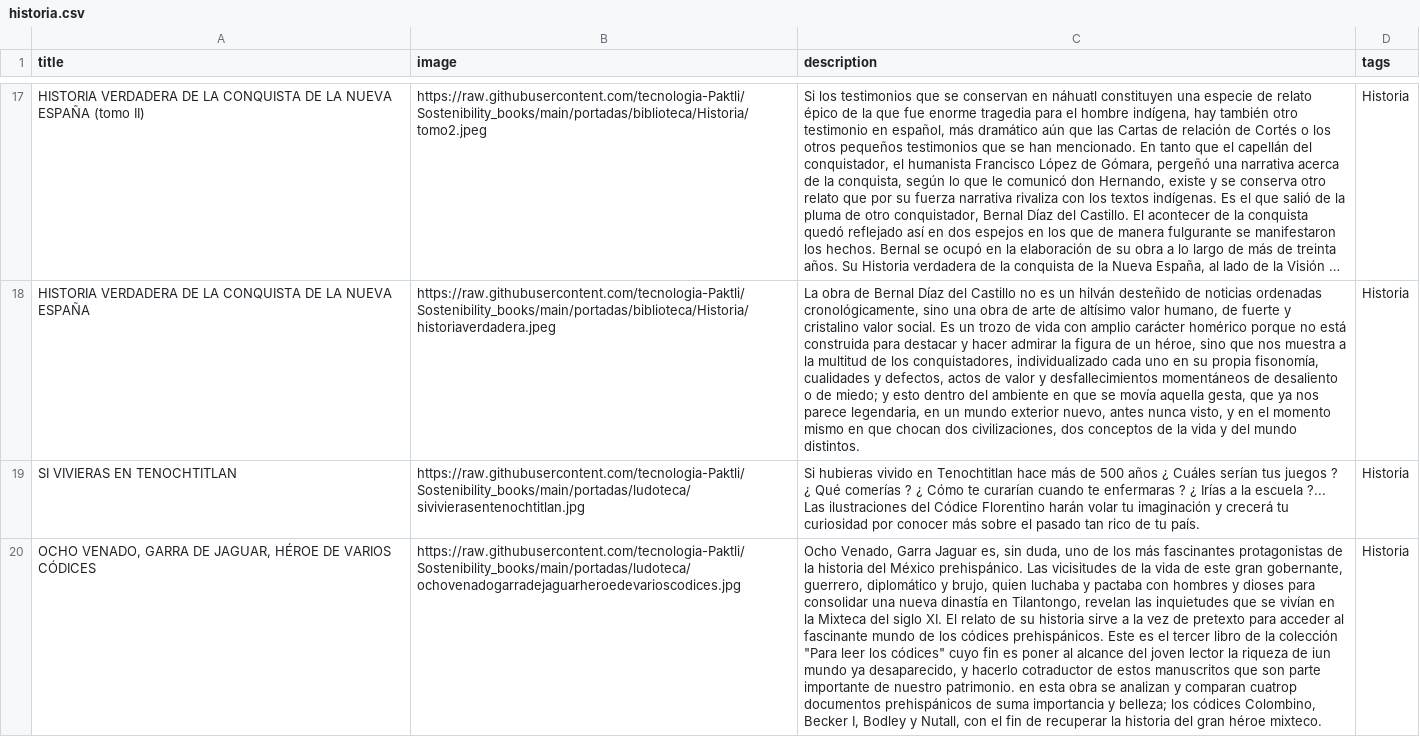
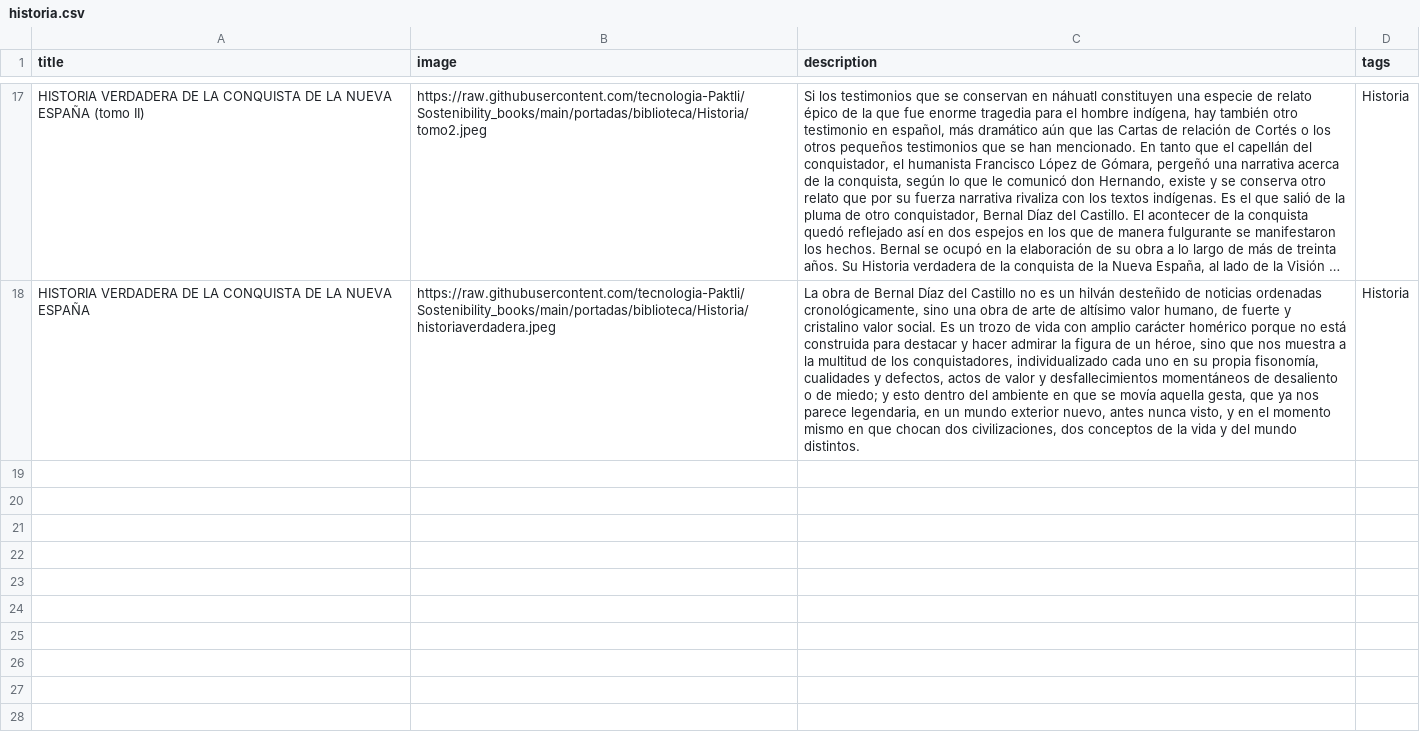
Before and after one commit to tecnologia-Paktli/Sostenibility_books, a CSV file: datos/biblioteca/historia.csv, drawn as a sheet; only a part is shown, gaps mark what is left out; long unchanged cells end in …; the diff names each change by its address in the sheet, - before the commit and + after, or states it on an @@ line.

```diff
--- a/datos/biblioteca/historia.csv
+++ b/datos/biblioteca/historia.csv
-row 19: SI VIVIERAS EN TENOCHTITLAN | https://raw.githubusercontent.com/tecnologia-Paktli/Sostenibility_books/main/portadas/ludoteca/sivivierasentenochtitlan.jpg | Si hubieras vivido en Tenochtitlan hace más de 500 años ¿ Cuáles serían tus juegos ? ¿ Qué comerías ? ¿ Cómo te curarían cuando te enfermaras ? ¿ Irías a la escuela ?... Las ilustraciones del Códice Florentino harán volar tu imaginación y crecerá tu curiosidad por conocer más sobre el pasado tan rico de tu país. | Historia
-row 20: OCHO VENADO, GARRA DE JAGUAR, HÉROE DE VARIOS CÓDICES | https://raw.githubusercontent.com/tecnologia-Paktli/Sostenibility_books/main/portadas/ludoteca/ochovenadogarradejaguarheroedevarioscodices.jpg | Ocho Venado, Garra Jaguar es, sin duda, uno de los más fascinantes protagonistas de la historia del México prehispánico. Las vicisitudes de la vida de este gran gobernante, guerrero, diplomático y brujo, quien luchaba y pactaba con hombres y dioses para consolidar una nueva dinastía en Tilantongo, revelan las inquietudes que se vivían en la Mixteca del siglo XI. El relato de su historia sirve a la vez de pretexto para acceder al fascinante mundo de los códices prehispánicos. Este es el tercer libro de la colección "Para leer los códices" cuyo fin es poner al alcance del joven lector la riqueza de iun mundo ya desaparecido, y hacerlo cotraductor de estos manuscritos que son parte importante de nuestro patrimonio. en esta obra se analizan y comparan cuatrop documentos prehispánicos de suma importancia y belleza; los códices Colombino, Becker I, Bodley y Nutall, con el fin de recuperar la historia del gran héroe mixteco. | Historia
```
Also changed, not shown: datos/biblioteca/arte.csv, 2 other files.
